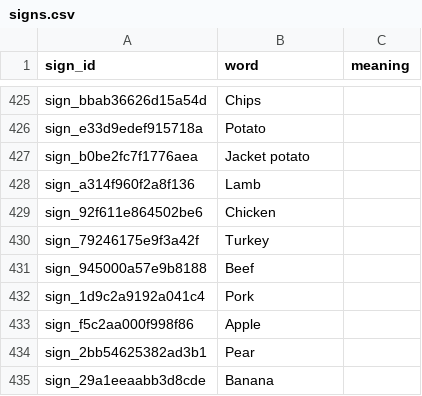
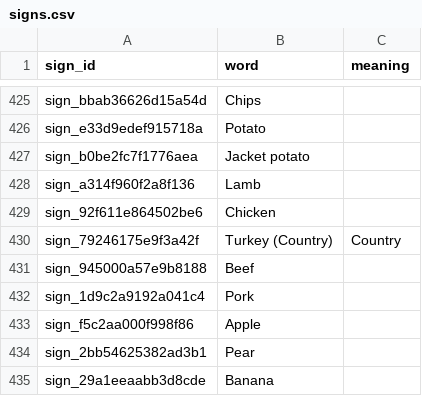
Before and after one commit to ifm2/bsl-study-support, a CSV file: data/signs.csv, drawn as a sheet; only a part is shown, gaps mark what is left out; the diff covers the shown part only.

Commit message:
Add Level 4 geography topics and split Turkey meanings

```diff
--- a/data/signs.csv
+++ b/data/signs.csv
@@ -429,3 +429,3 @@ sign_a314f960f2a8f136,Lamb,
 sign_92f611e864502be6,Chicken,
-sign_79246175e9f3a42f,Turkey,
+sign_79246175e9f3a42f,Turkey (Country),Country
 sign_945000a57e9b8188,Beef,
```
Also changed, not shown: 41 added rows elsewhere in this file, 8 other files.
